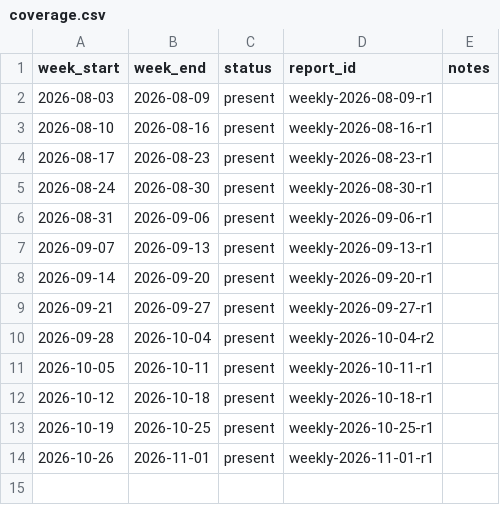
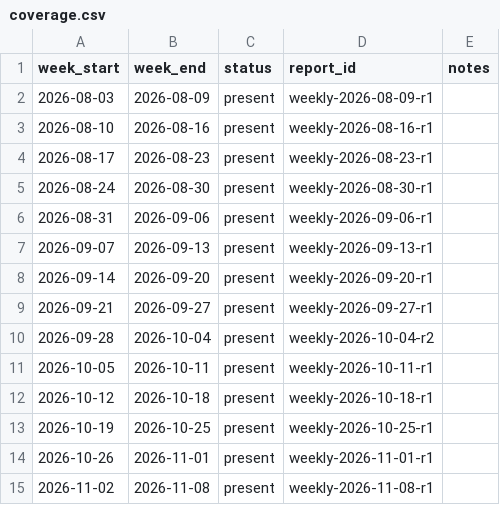
Before and after one commit to theurbanresident/CompStat-archive, a CSV file: catalog/coverage.csv, drawn as a sheet.

```diff
--- a/catalog/coverage.csv
+++ b/catalog/coverage.csv
@@ -14 +14,2 @@ week_start,week_end,status,report_id,notes
 2026-10-26,2026-11-01,present,weekly-2026-11-01-r1,
+2026-11-02,2026-11-08,present,weekly-2026-11-08-r1,
```
Also changed, not shown: catalog/reports.csv, 7 other files.
